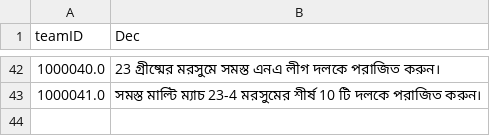
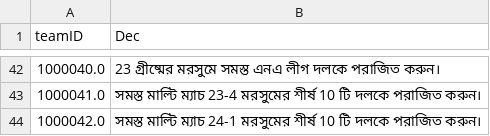
Before and after one commit to hucce/LOLManager_Transfer, a CSV file: Bengali/MatchCategory.csv, drawn as a sheet; only a part is shown, gaps mark what is left out; the diff names each change by its address in the sheet, - before the commit and + after, or states it on an @@ line.

```diff
--- a/Bengali/MatchCategory.csv
+++ b/Bengali/MatchCategory.csv
+row 44: 1000042.0 | সমস্ত মাল্টি ম্যাচ 24-1 মরসুমের শীর্ষ 10 টি দলকে পরাজিত করুন।
```
Also changed, not shown: Bengali/Notice.csv, Hindi/Notice.csv, 34 other files.
